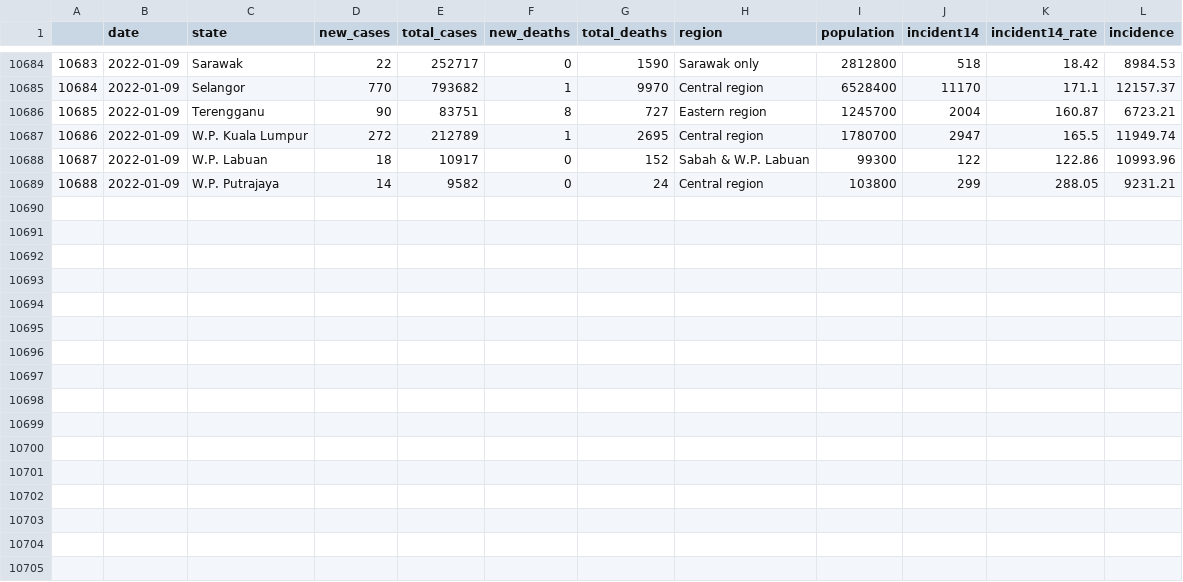
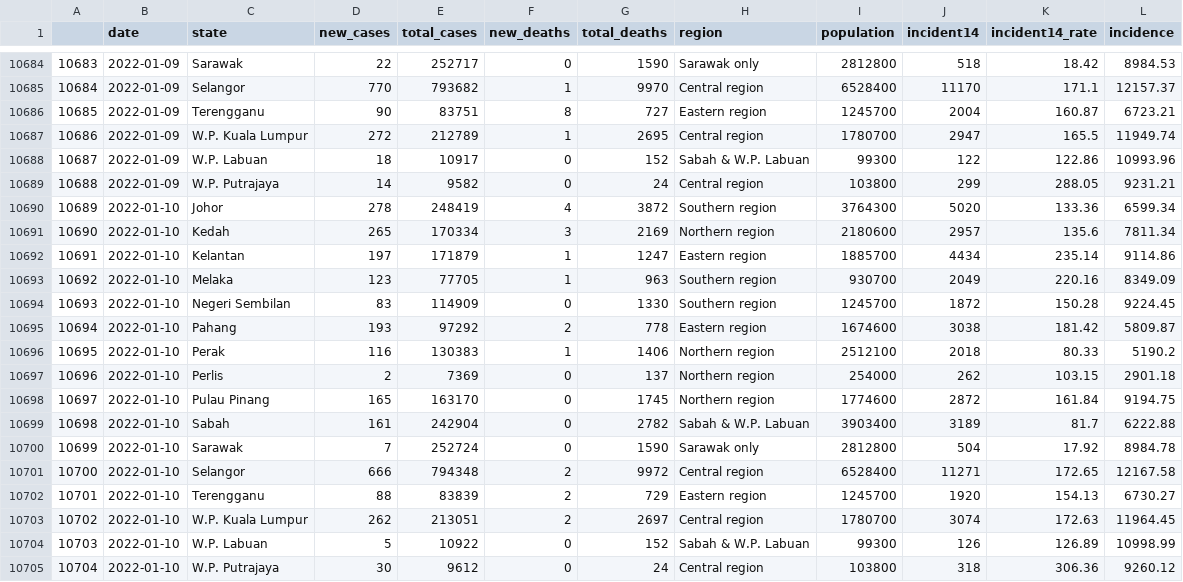
Before and after one commit to vivekjason/covid-19-epi, a CSV file: data/state.csv, drawn as a sheet; only a part is shown, gaps mark what is left out.

```diff
--- a/data/state.csv
+++ b/data/state.csv
@@ -10689 +10689,17 @@
 "10688",2022-01-09,"W.P. Putrajaya",14,9582,0,24,"Central region",103800,299,288.05,9231.21
+"10689",2022-01-10,"Johor",278,248419,4,3872,"Southern region",3764300,5020,133.36,6599.34
+"10690",2022-01-10,"Kedah",265,170334,3,2169,"Northern region",2180600,2957,135.6,7811.34
+"10691",2022-01-10,"Kelantan",197,171879,1,1247,"Eastern region",1885700,4434,235.14,9114.86
+"10692",2022-01-10,"Melaka",123,77705,1,963,"Southern region",930700,2049,220.16,8349.09
+"10693",2022-01-10,"Negeri Sembilan",83,114909,0,1330,"Southern region",1245700,1872,150.28,9224.45
+"10694",2022-01-10,"Pahang",193,97292,2,778,"Eastern region",1674600,3038,181.42,5809.87
+"10695",2022-01-10,"Perak",116,130383,1,1406,"Northern region",2512100,2018,80.33,5190.2
+"10696",2022-01-10,"Perlis",2,7369,0,137,"Northern region",254000,262,103.15,2901.18
+"10697",2022-01-10,"Pulau Pinang",165,163170,0,1745,"Northern region",1774600,2872,161.84,9194.75
+"10698",2022-01-10,"Sabah",161,242904,0,2782,"Sabah & W.P. Labuan",3903400,3189,81.7,6222.88
+"10699",2022-01-10,"Sarawak",7,252724,0,1590,"Sarawak only",2812800,504,17.92,8984.78
+"10700",2022-01-10,"Selangor",666,794348,2,9972,"Central region",6528400,11271,172.65,12167.58
+"10701",2022-01-10,"Terengganu",88,83839,2,729,"Eastern region",1245700,1920,154.13,6730.27
+"10702",2022-01-10,"W.P. Kuala Lumpur",262,213051,2,2697,"Central region",1780700,3074,172.63,11964.45
+"10703",2022-01-10,"W.P. Labuan",5,10922,0,152,"Sabah & W.P. Labuan",99300,126,126.89,10998.99
+"10704",2022-01-10,"W.P. Putrajaya",30,9612,0,24,"Central region",103800,318,306.36,9260.12
```
Also changed, not shown: data/cases.csv, data/tests.csv, 38 other files.
